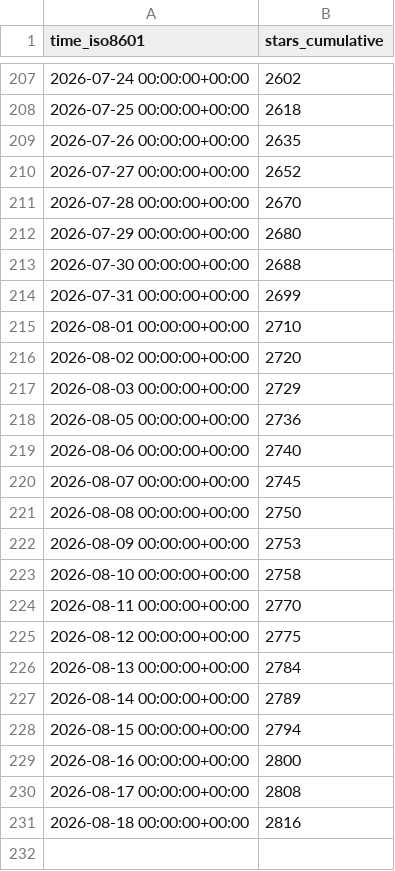
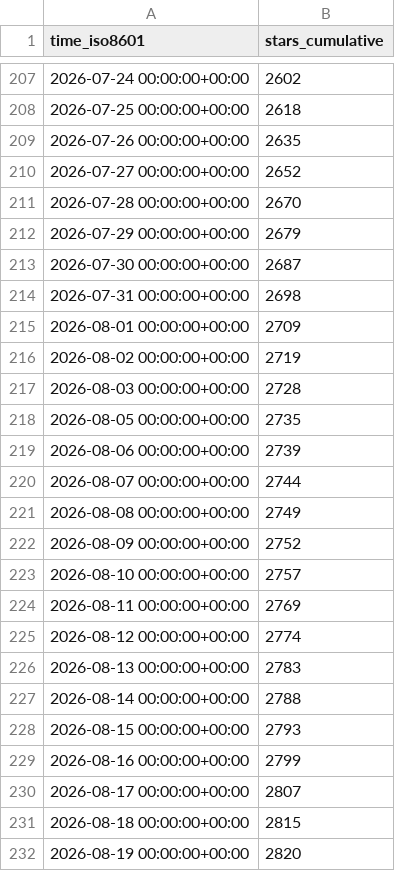
Before and after one commit to Silesian-Phoenix/bambuddy-rc522, a CSV file: maziggy/bambuddy/ghrs-data/stargazers.csv, drawn as a sheet; only a part is shown, gaps mark what is left out.

```diff
--- a/maziggy/bambuddy/ghrs-data/stargazers.csv
+++ b/maziggy/bambuddy/ghrs-data/stargazers.csv
@@ -211,21 +211,22 @@ time_iso8601,stars_cumulative
 2026-07-28 00:00:00+00:00,2670
-2026-07-29 00:00:00+00:00,2680
-2026-07-30 00:00:00+00:00,2688
-2026-07-31 00:00:00+00:00,2699
-2026-08-01 00:00:00+00:00,2710
-2026-08-02 00:00:00+00:00,2720
-2026-08-03 00:00:00+00:00,2729
-2026-08-05 00:00:00+00:00,2736
-2026-08-06 00:00:00+00:00,2740
-2026-08-07 00:00:00+00:00,2745
-2026-08-08 00:00:00+00:00,2750
-2026-08-09 00:00:00+00:00,2753
-2026-08-10 00:00:00+00:00,2758
-2026-08-11 00:00:00+00:00,2770
-2026-08-12 00:00:00+00:00,2775
-2026-08-13 00:00:00+00:00,2784
-2026-08-14 00:00:00+00:00,2789
-2026-08-15 00:00:00+00:00,2794
-2026-08-16 00:00:00+00:00,2800
-2026-08-17 00:00:00+00:00,2808
-2026-08-18 00:00:00+00:00,2816
+2026-07-29 00:00:00+00:00,2679
+2026-07-30 00:00:00+00:00,2687
+2026-07-31 00:00:00+00:00,2698
+2026-08-01 00:00:00+00:00,2709
+2026-08-02 00:00:00+00:00,2719
+2026-08-03 00:00:00+00:00,2728
+2026-08-05 00:00:00+00:00,2735
+2026-08-06 00:00:00+00:00,2739
+2026-08-07 00:00:00+00:00,2744
+2026-08-08 00:00:00+00:00,2749
+2026-08-09 00:00:00+00:00,2752
+2026-08-10 00:00:00+00:00,2757
+2026-08-11 00:00:00+00:00,2769
+2026-08-12 00:00:00+00:00,2774
+2026-08-13 00:00:00+00:00,2783
+2026-08-14 00:00:00+00:00,2788
+2026-08-15 00:00:00+00:00,2793
+2026-08-16 00:00:00+00:00,2799
+2026-08-17 00:00:00+00:00,2807
+2026-08-18 00:00:00+00:00,2815
+2026-08-19 00:00:00+00:00,2820
```
Also changed, not shown: maziggy/bambuddy/ghrs-data/forks.csv.
